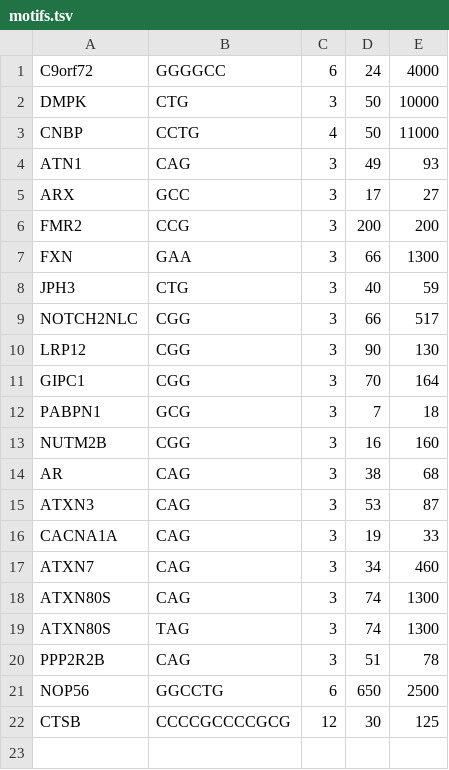
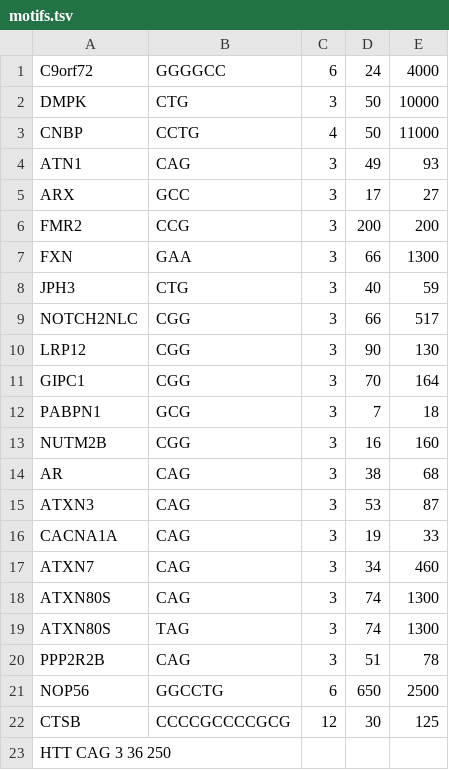
Before and after one commit to AlyneG/HAMSTR-WHL, a TSV file: data/motifs.tsv, drawn as a sheet; the diff names each change by its address in the sheet, - before the commit and + after, or states it on an @@ line.

Commit message:
Update motifs.tsv
Added HTT gene motif

```diff
--- a/data/motifs.tsv
+++ b/data/motifs.tsv
+row 23: HTT CAG 3 36 250
```
